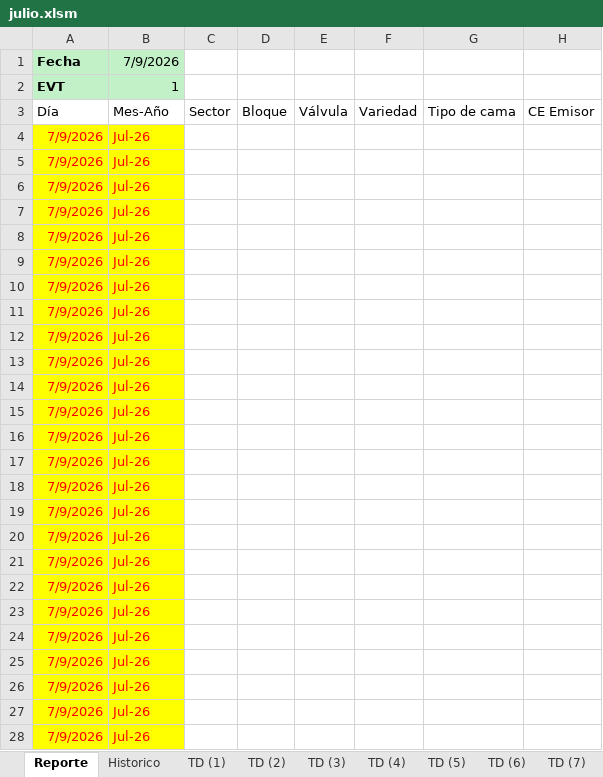
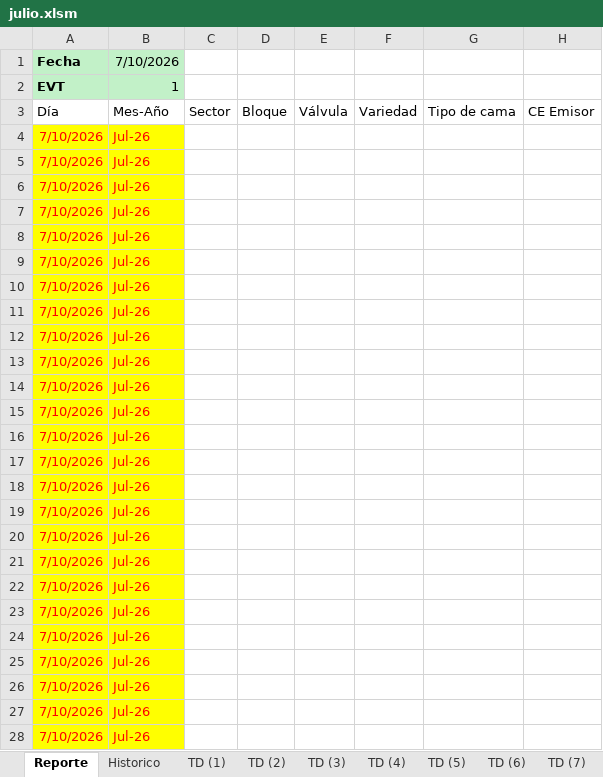
Before and after one commit to floreseltandilpm-creator/Primavera-Rosa, an Excel workbook: julio.xlsm, sheet Reporte, drawn as a sheet; only a part is shown; values as stored, in another font and other column widths than the file's, no borders; charts and pictures and table styles not drawn; the diff covers the shown part only; the diff names each change by its address in the sheet, - before the commit and + after, or states it on an @@ line.

Commit message:
Update julio.xlsm

```diff
--- a/julio.xlsm (sheet Reporte)
+++ b/julio.xlsm (sheet Reporte)
-B1 (Mes-Año): 7/9/2026
+B1 (Mes-Año): 7/10/2026
-A4:A28 (Día): 7/9/2026
+A4:A28 (Día): 7/10/2026
```
Also changed, not shown: 28 edited cells elsewhere in this sheet.
